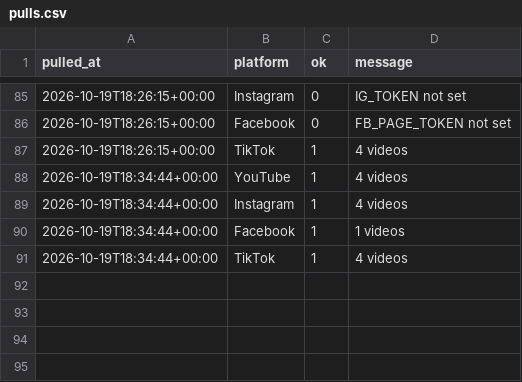
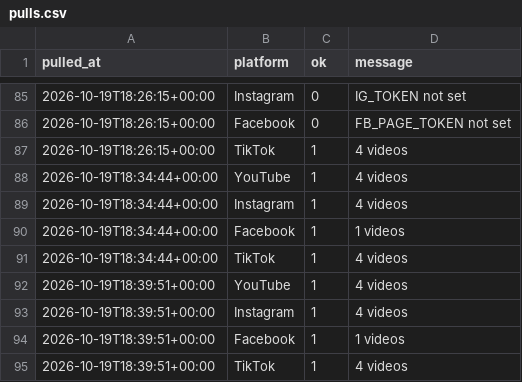
Before and after one commit to Akshay-ALLAM/mapfacto-studio, a CSV file: data/pulls.csv, drawn as a sheet; only a part is shown, gaps mark what is left out; the diff names each change by its address in the sheet, - before the commit and + after, or states it on an @@ line.

```diff
--- a/data/pulls.csv
+++ b/data/pulls.csv
+row 92: 2026-10-19T18:39:51+00:00 | YouTube | 1 | 4 videos
+row 93: 2026-10-19T18:39:51+00:00 | Instagram | 1 | 4 videos
+row 94: 2026-10-19T18:39:51+00:00 | Facebook | 1 | 1 videos
+row 95: 2026-10-19T18:39:51+00:00 | TikTok | 1 | 4 videos
```
Also changed, not shown: data/stats.csv, 1 other file.
